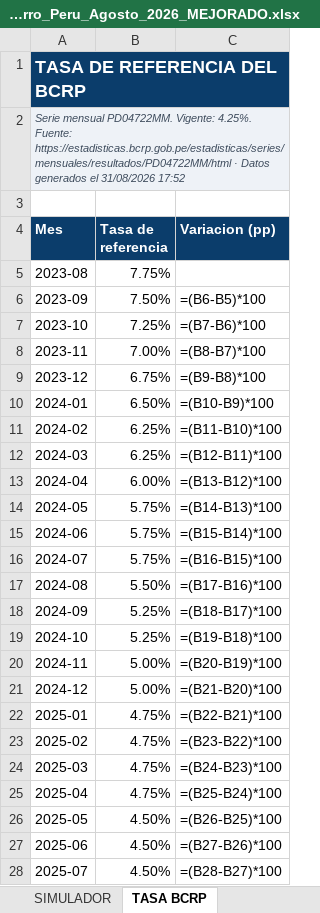
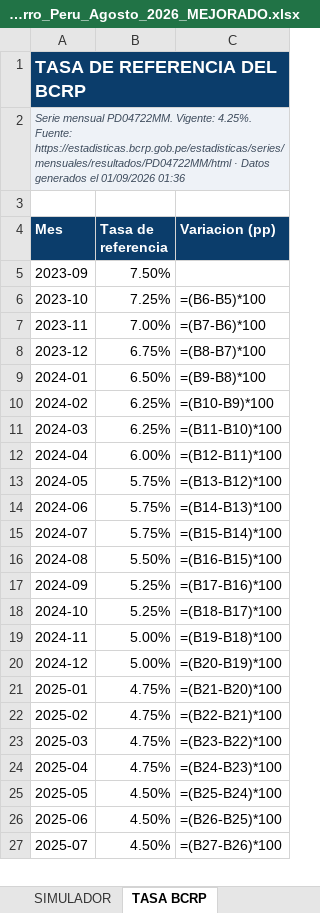
Before and after one commit to oprbguitar/inversion, an Excel workbook: docs/descargas/Ranking_Cuentas_Ahorro_Peru_Agosto_2026_MEJORADO.xlsx, sheet TASA BCRP, drawn as a sheet; only a part is shown; values as stored, in another font and other column widths than the file's, no borders; formulas without a stored value are shown as written; charts and pictures not drawn; removed rows and columns are numbered as before the commit, all else as after; the diff covers the shown part only; the diff names each change by its address in the sheet, - before the commit and + after, or states it on an @@ line.

```diff
--- a/docs/descargas/Ranking_Cuentas_Ahorro_Peru_Agosto_2026_MEJORADO.xlsx (sheet TASA BCRP)
+++ b/docs/descargas/Ranking_Cuentas_Ahorro_Peru_Agosto_2026_MEJORADO.xlsx (sheet TASA BCRP)
-A2 (Mes): …generados el 31/08/2026 17:52
+A2 (Mes): …generados el 01/09/2026 01:36
-row 5: 2023-08 | 7.75%
-C5 (Variacion (pp)): =(B6-B5)*100
+C5 (Variacion (pp)): (empty)
-C6 (Variacion (pp)): =(B7-B6)*100
+C6 (Variacion (pp)): =(B6-B5)*100
-C7 (Variacion (pp)): =(B8-B7)*100
+C7 (Variacion (pp)): =(B7-B6)*100
-C8 (Variacion (pp)): =(B9-B8)*100
+C8 (Variacion (pp)): =(B8-B7)*100
-C9 (Variacion (pp)): =(B10-B9)*100
+C9 (Variacion (pp)): =(B9-B8)*100
-C10 (Variacion (pp)): =(B11-B10)*100
+C10 (Variacion (pp)): =(B10-B9)*100
-C11 (Variacion (pp)): =(B12-B11)*100
+C11 (Variacion (pp)): =(B11-B10)*100
-C12 (Variacion (pp)): =(B13-B12)*100
+C12 (Variacion (pp)): =(B12-B11)*100
-C13 (Variacion (pp)): =(B14-B13)*100
+C13 (Variacion (pp)): =(B13-B12)*100
-C14 (Variacion (pp)): =(B15-B14)*100
+C14 (Variacion (pp)): =(B14-B13)*100
-C15 (Variacion (pp)): =(B16-B15)*100
+C15 (Variacion (pp)): =(B15-B14)*100
-C16 (Variacion (pp)): =(B17-B16)*100
+C16 (Variacion (pp)): =(B16-B15)*100
-C17 (Variacion (pp)): =(B18-B17)*100
+C17 (Variacion (pp)): =(B17-B16)*100
-C18 (Variacion (pp)): =(B19-B18)*100
+C18 (Variacion (pp)): =(B18-B17)*100
-C19 (Variacion (pp)): =(B20-B19)*100
+C19 (Variacion (pp)): =(B19-B18)*100
-C20 (Variacion (pp)): =(B21-B20)*100
+C20 (Variacion (pp)): =(B20-B19)*100
-C21 (Variacion (pp)): =(B22-B21)*100
+C21 (Variacion (pp)): =(B21-B20)*100
-C22 (Variacion (pp)): =(B23-B22)*100
+C22 (Variacion (pp)): =(B22-B21)*100
-C23 (Variacion (pp)): =(B24-B23)*100
+C23 (Variacion (pp)): =(B23-B22)*100
-C24 (Variacion (pp)): =(B25-B24)*100
+C24 (Variacion (pp)): =(B24-B23)*100
-C25 (Variacion (pp)): =(B26-B25)*100
+C25 (Variacion (pp)): =(B25-B24)*100
-C26 (Variacion (pp)): =(B27-B26)*100
+C26 (Variacion (pp)): =(B26-B25)*100
-C27 (Variacion (pp)): =(B28-B27)*100
+C27 (Variacion (pp)): =(B27-B26)*100
```
Also changed, not shown: 13 edited cells elsewhere in this sheet, sheet PORTADA, sheet SIMULADOR, sheet FSD Y SEGURIDAD, sheet ESCALAS DE TASA, sheet TARJETAS DE CREDITO, sheet FUENTES Y NOTAS, 2 more sheets, other sheet tabs, charts or pictures, 1 other file.
